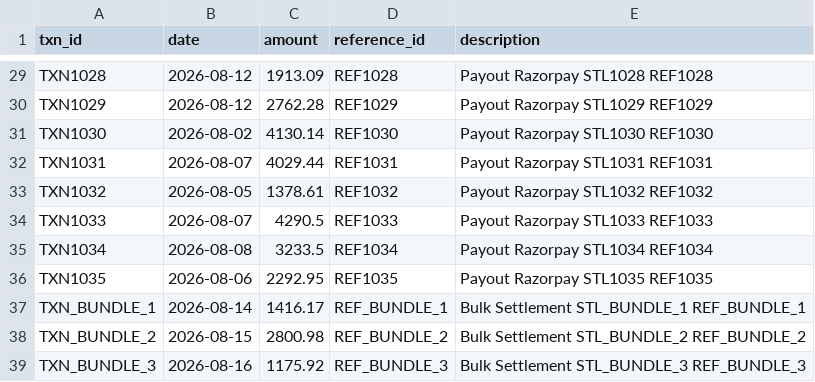
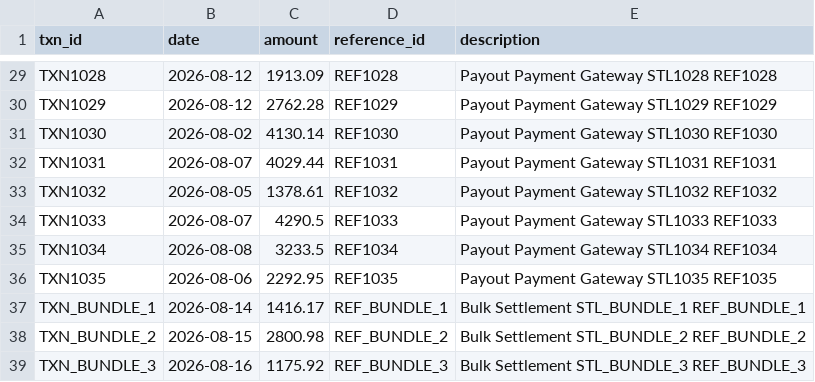
Before and after one commit to KushalZanzari/Multi-Source-Financial-Reconciliation-Engine, a CSV file: data/bank_statement.csv, drawn as a sheet; only a part is shown, gaps mark what is left out; the diff covers the shown part only; the diff names each change by its address in the sheet, - before the commit and + after, or states it on an @@ line.

```diff
--- a/data/bank_statement.csv
+++ b/data/bank_statement.csv
-E29 (description): Payout Razorpay STL1028 REF1028
+E29 (description): Payout Payment Gateway STL1028 REF1028
-E30 (description): Payout Razorpay STL1029 REF1029
+E30 (description): Payout Payment Gateway STL1029 REF1029
-E31 (description): Payout Razorpay STL1030 REF1030
+E31 (description): Payout Payment Gateway STL1030 REF1030
-E32 (description): Payout Razorpay STL1031 REF1031
+E32 (description): Payout Payment Gateway STL1031 REF1031
-E33 (description): Payout Razorpay STL1032 REF1032
+E33 (description): Payout Payment Gateway STL1032 REF1032
-E34 (description): Payout Razorpay STL1033 REF1033
+E34 (description): Payout Payment Gateway STL1033 REF1033
-E35 (description): Payout Razorpay STL1034 REF1034
+E35 (description): Payout Payment Gateway STL1034 REF1034
-E36 (description): Payout Razorpay STL1035 REF1035
+E36 (description): Payout Payment Gateway STL1035 REF1035
```
Also changed, not shown: 27 edited cells elsewhere in this file, 8 other files.
